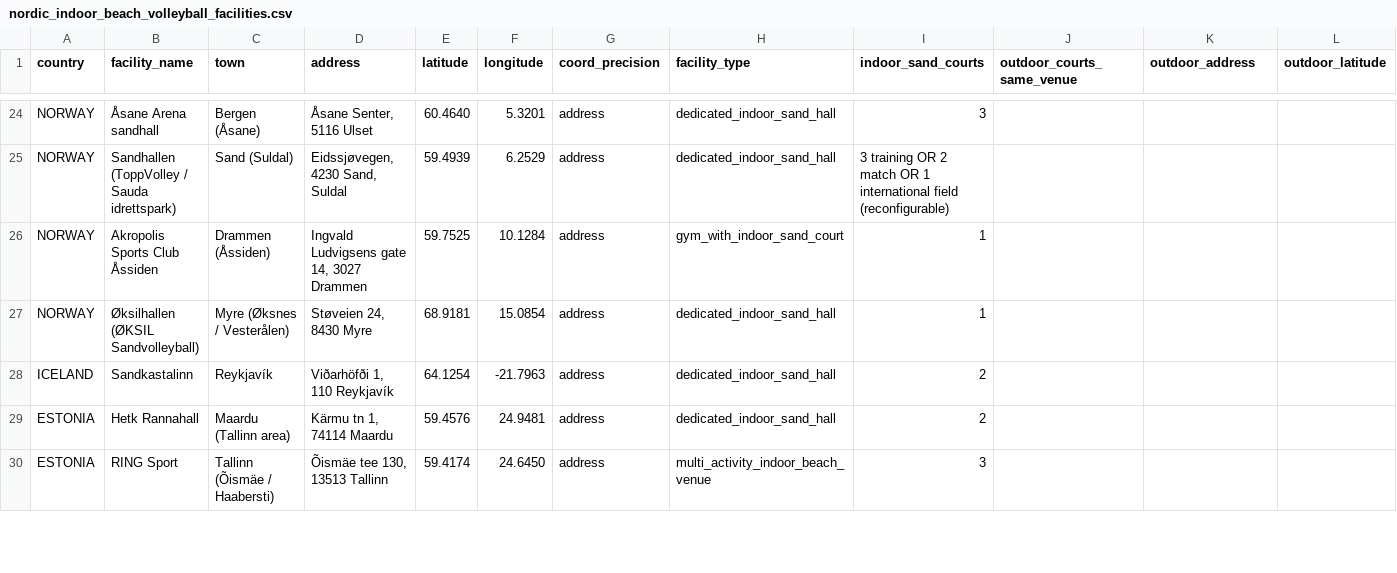
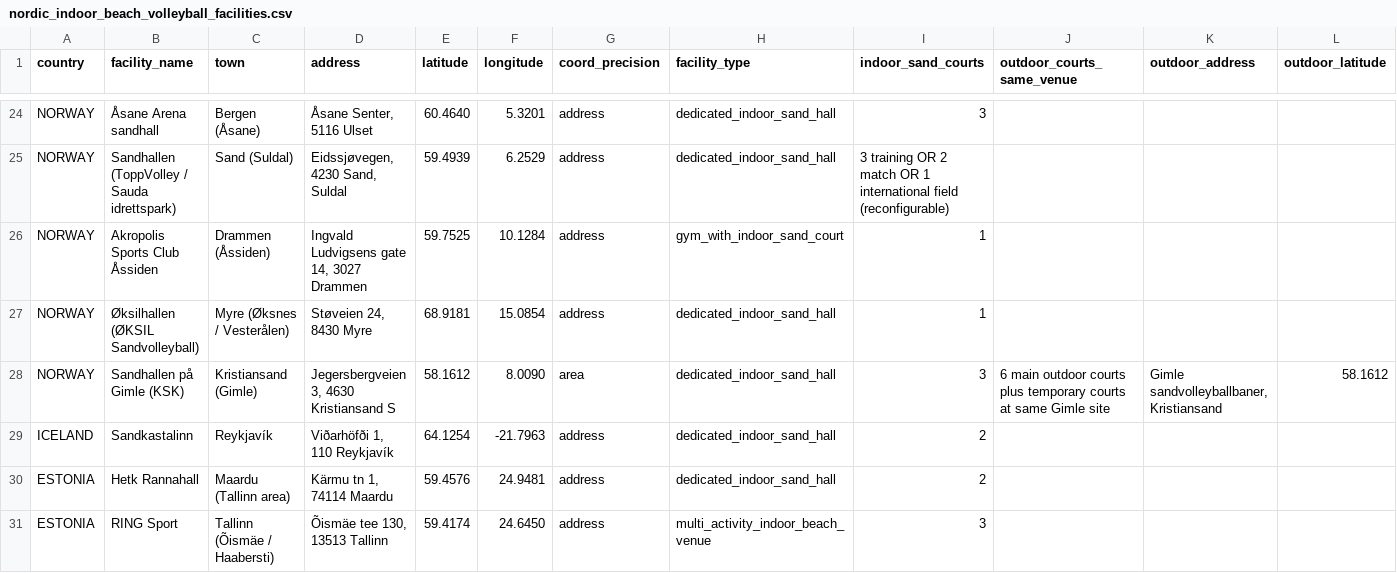
Before and after one commit to jarkko/jlaine.net, a CSV file: source/indoor-beach/nordic_indoor_beach_volleyball_facilities.csv, drawn as a sheet; only a part is shown, gaps mark what is left out; rows hold the shown columns only; the diff names each change by its address in the sheet, - before the commit and + after, or states it on an @@ line.

Commit message:
Add Gimle indoor beach venue
Add Kristiansand's Sandhallen på Gimle with sourced court details and cover it in the map smoke test so the missing venue stays visible.

```diff
--- a/source/indoor-beach/nordic_indoor_beach_volleyball_facilities.csv
+++ b/source/indoor-beach/nordic_indoor_beach_volleyball_facilities.csv
+row 28: NORWAY | Sandhallen på Gimle (KSK) | Kristiansand (Gimle) | Jegersbergveien 3, 4630 Kristiansand S | 58.1612 | 8.0090 | area | dedicated_indoor_sand_hall | 3 | 6 main outdoor courts plus temporary courts at same Gimle site | Gimle sandvolleyballbaner, Kristiansand | 58.1612
```
Also changed, not shown: 2 other files.
